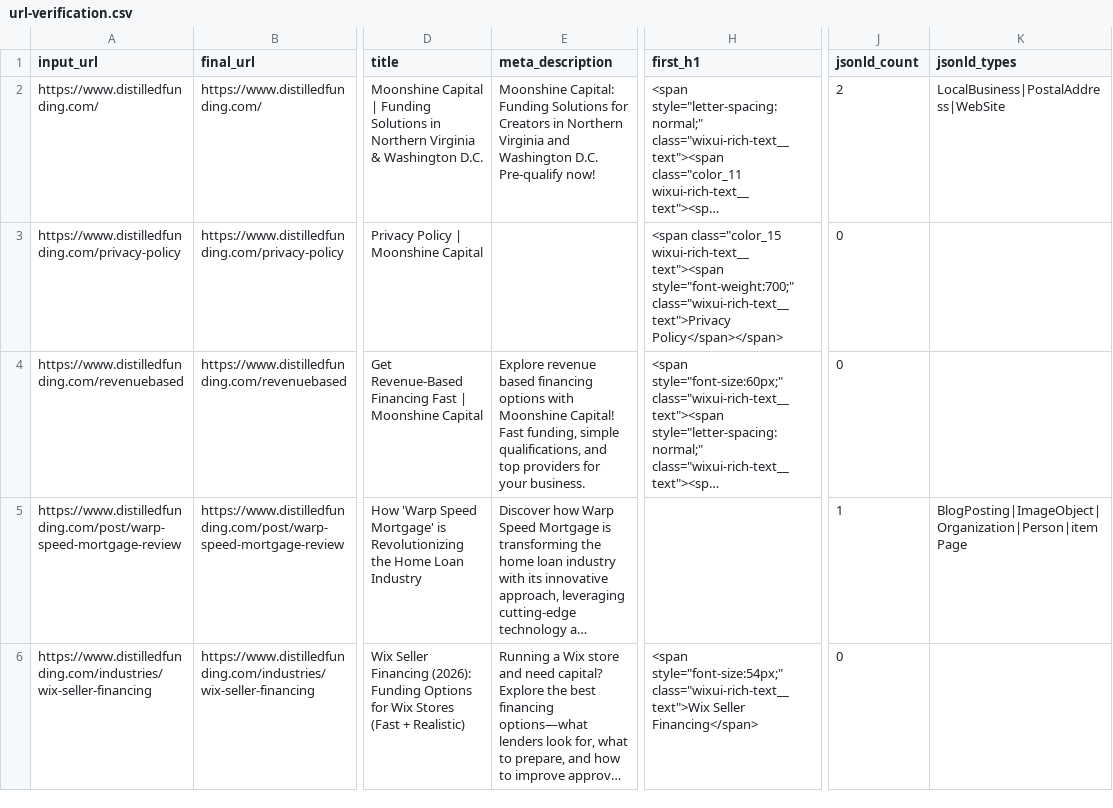
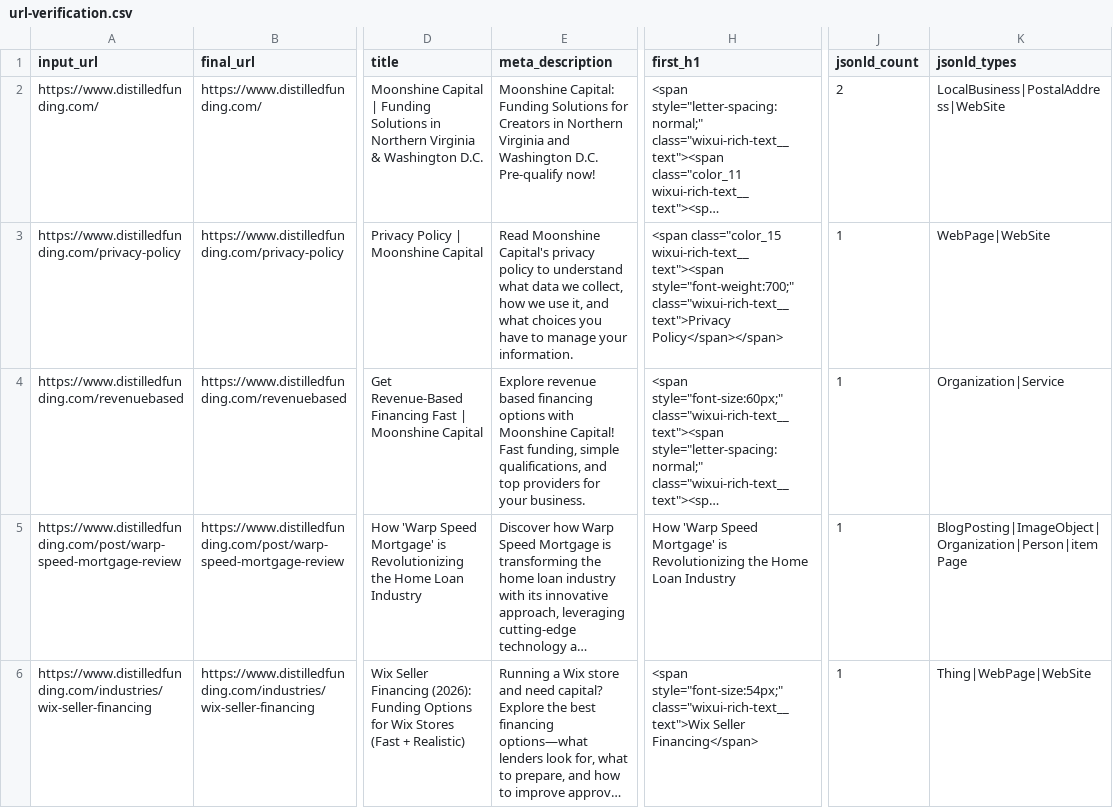
Before and after one commit to JFeimster/SEO-Audit-MC, a CSV file: reports/url-verification.csv, drawn as a sheet; only a part is shown, gaps mark what is left out; long unchanged cells end in …; the diff names each change by its address in the sheet, - before the commit and + after, or states it on an @@ line.

Commit message:
Mark Wix fixes verified_fixed after native publish verification

```diff
--- a/reports/url-verification.csv
+++ b/reports/url-verification.csv
-E3 (meta_description): (empty)
+E3 (meta_description): Read Moonshine Capital's privacy policy to understand what data we collect, how we use it, and what choices you have to manage your information.
-J3:J4 (jsonld_count): 0
+J3:J4 (jsonld_count): 1
-K3 (jsonld_types): (empty)
+K3 (jsonld_types): WebPage|WebSite
-K4 (jsonld_types): (empty)
+K4 (jsonld_types): Organization|Service
-H5 (first_h1): (empty)
+H5 (first_h1): How 'Warp Speed Mortgage' is Revolutionizing the Home Loan Industry
-J6 (jsonld_count): 0
+J6 (jsonld_count): 1
-K6 (jsonld_types): (empty)
+K6 (jsonld_types): Thing|WebPage|WebSite
```
Also changed, not shown: data/action_queue.csv, data/audit_issues.csv, 2 other files.
